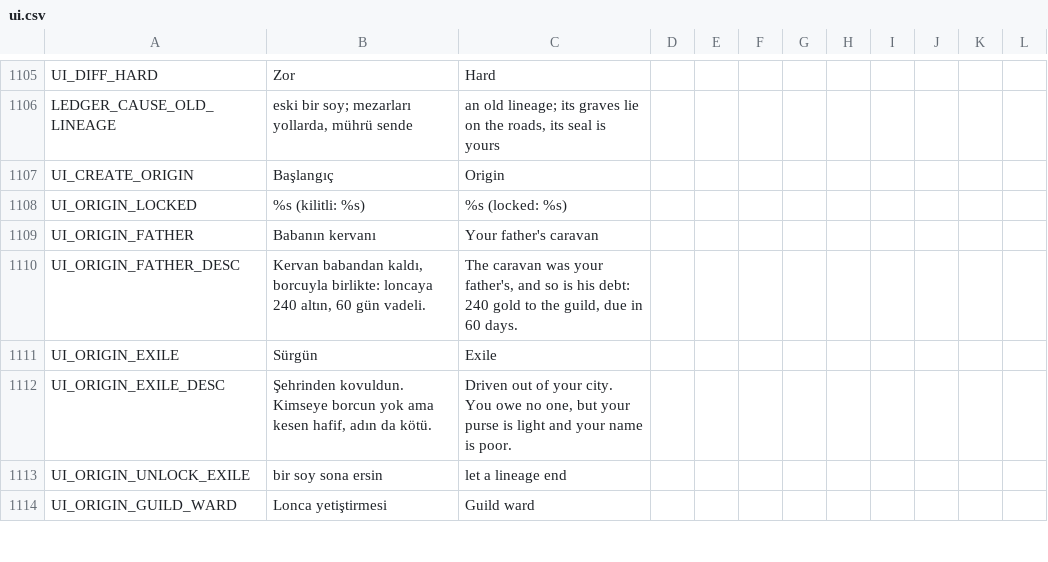
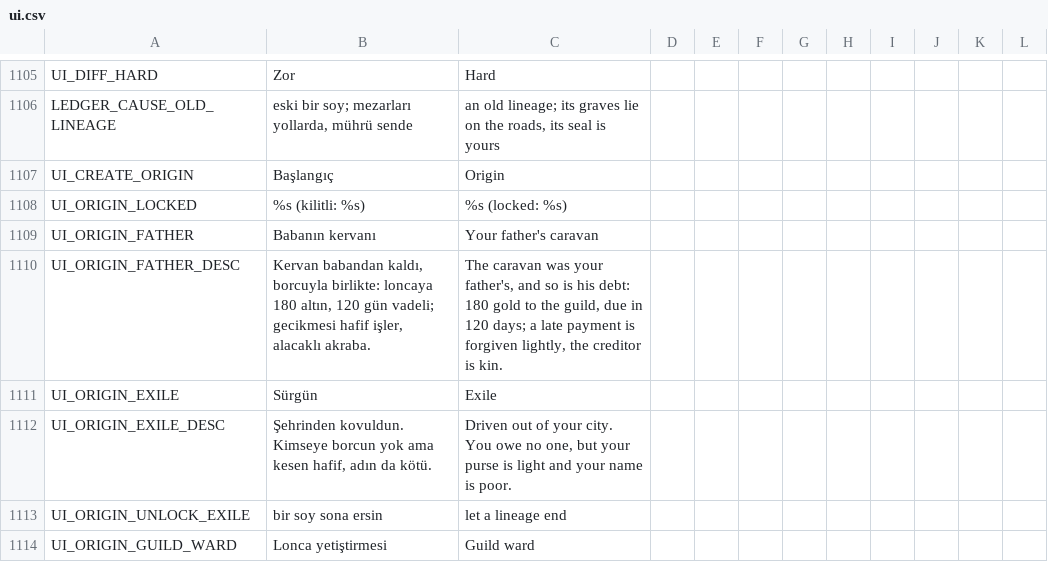
Before and after one commit to ulubatuhan/wayborne, a CSV file: data/locale/ui.csv, drawn as a sheet; only a part is shown, gaps mark what is left out.

```diff
--- a/data/locale/ui.csv
+++ b/data/locale/ui.csv
@@ -1109,3 +1109,3 @@
 "UI_ORIGIN_FATHER","Babanın kervanı","Your father's caravan","","","","","","","","",""
-"UI_ORIGIN_FATHER_DESC","Kervan babandan kaldı, borcuyla birlikte: loncaya 240 altın, 60 gün vadeli.","The caravan was your father's, and so is his debt: 240 gold to the guild, due in 60 days.","","","","","","","","",""
+"UI_ORIGIN_FATHER_DESC","Kervan babandan kaldı, borcuyla birlikte: loncaya 180 altın, 120 gün vadeli; gecikmesi hafif işler, alacaklı akraba.","The caravan was your father's, and so is his debt: 180 gold to the guild, due in 120 days; a late payment is forgiven lightly, the creditor is kin.","","","","","","","","",""
 "UI_ORIGIN_EXILE","Sürgün","Exile","","","","","","","","",""
```
Also changed, not shown: 2 other files.
